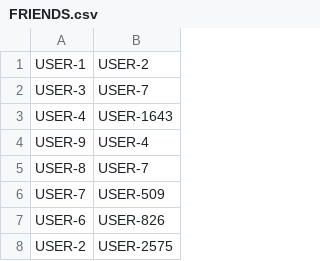
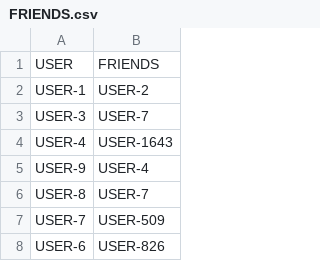
Before and after one commit to chintasps/friends-dataset, a CSV file: FRIENDS.csv, drawn as a sheet; only a part is shown; the shorter side is filled out with more unchanged rows; the diff names each change by its address in the sheet, - before the commit and + after, or states it on an @@ line.

Commit message:
Update FRIENDS.csv
Added header column name

```diff
--- a/FRIENDS.csv
+++ b/FRIENDS.csv
+row 1: USER | FRIENDS
```
